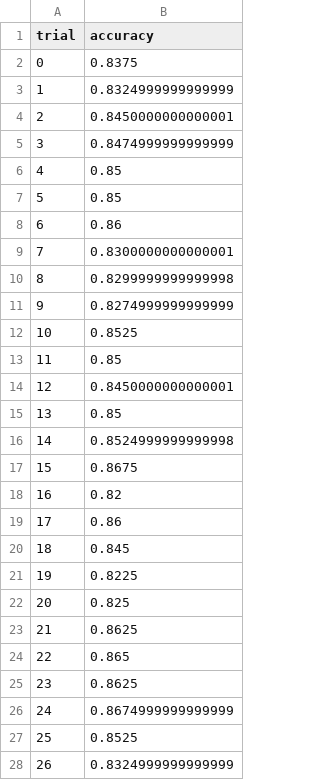
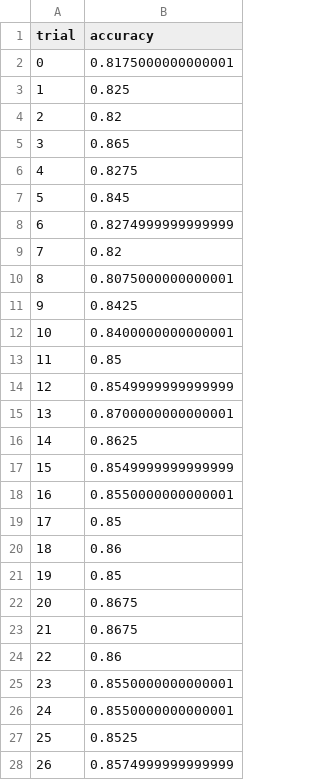
Before and after one commit to khalidasdsju/Developing-Machine-Learning-Model-for-Early-Detection-of-Heart-Failure-2025, a CSV file: heart_failure_detection/artifacts/model_optimization/top_25_features/lightgbm/lightgbm_optimization_history.csv, drawn as a sheet; only a part is shown; the diff covers the shown part only.

```diff
--- a/heart_failure_detection/artifacts/model_optimization/top_25_features/lightgbm/lightgbm_optimization_history.csv
+++ b/heart_failure_detection/artifacts/model_optimization/top_25_features/lightgbm/lightgbm_optimization_history.csv
@@ -1,28 +1,28 @@
 trial,accuracy
-0,0.8375
-1,0.8324999999999999
-2,0.8450000000000001
-3,0.8474999999999999
-4,0.85
-5,0.85
-6,0.86
-7,0.8300000000000001
-8,0.8299999999999998
-9,0.8274999999999999
-10,0.8525
+0,0.8175000000000001
+1,0.825
+2,0.82
+3,0.865
+4,0.8275
+5,0.845
+6,0.8274999999999999
+7,0.82
+8,0.8075000000000001
+9,0.8425
+10,0.8400000000000001
 11,0.85
-12,0.8450000000000001
-13,0.85
-14,0.8524999999999998
-15,0.8675
-16,0.82
-17,0.86
-18,0.845
-19,0.8225
-20,0.825
-21,0.8625
-22,0.865
-23,0.8625
-24,0.8674999999999999
+12,0.8549999999999999
+13,0.8700000000000001
+14,0.8625
+15,0.8549999999999999
+16,0.8550000000000001
+17,0.85
+18,0.86
+19,0.85
+20,0.8675
+21,0.8675
+22,0.86
+23,0.8550000000000001
+24,0.8550000000000001
 25,0.8525
-26,0.8324999999999999
+26,0.8574999999999999
```
Also changed, not shown: 65 edited cells elsewhere in this file, heart_failure_detection/artifacts/model_optimization/top_25_features/lightgbm/lightgbm_best_params.csv, 26 other files.
